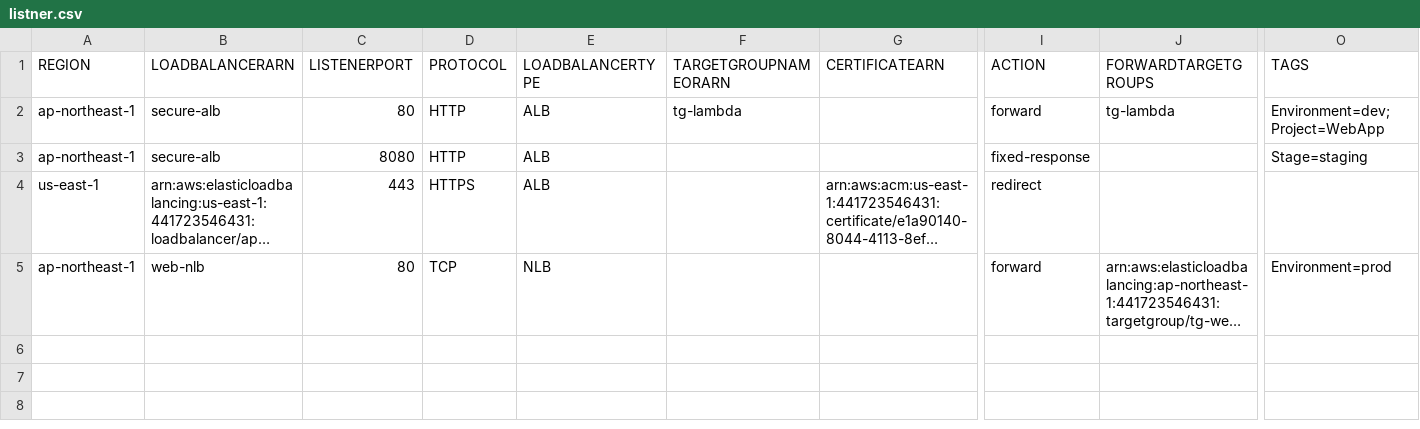
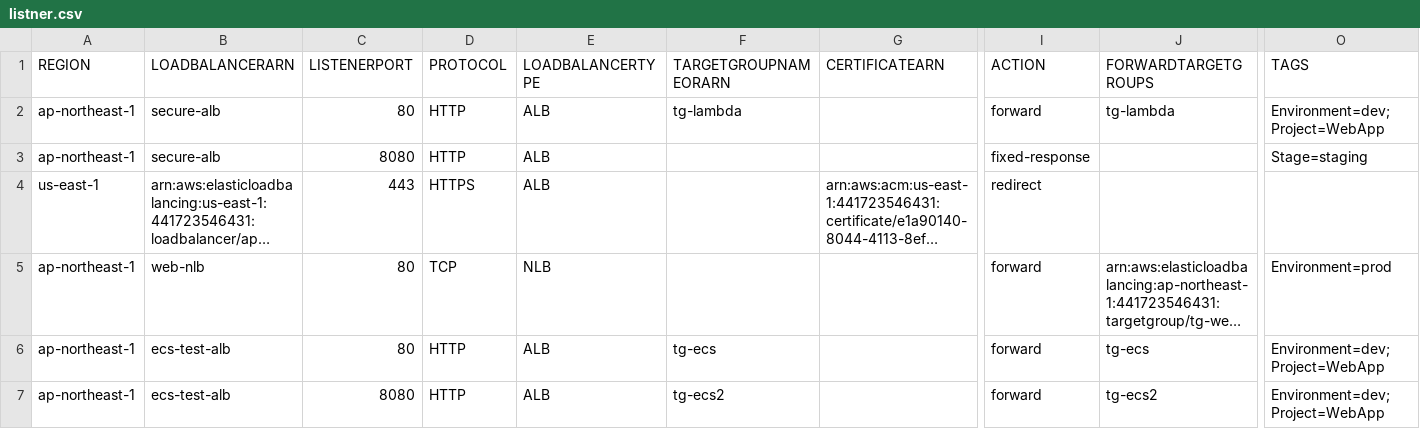
Before and after one commit to Otazoman/aws-cli-scripts, a CSV file: elb/listner.csv, drawn as a sheet; only a part is shown, gaps mark what is left out; long unchanged cells end in …; rows hold the shown columns only; the diff names each change by its address in the sheet, - before the commit and + after, or states it on an @@ line.

```diff
--- a/elb/listner.csv
+++ b/elb/listner.csv
+row 6: ap-northeast-1 | ecs-test-alb | 80 | HTTP | ALB | tg-ecs |  | forward | tg-ecs | Environment=dev;Project=WebApp
+row 7: ap-northeast-1 | ecs-test-alb | 8080 | HTTP | ALB | tg-ecs2 |  | forward | tg-ecs2 | Environment=dev;Project=WebApp
```
Also changed, not shown: 11 other files.
